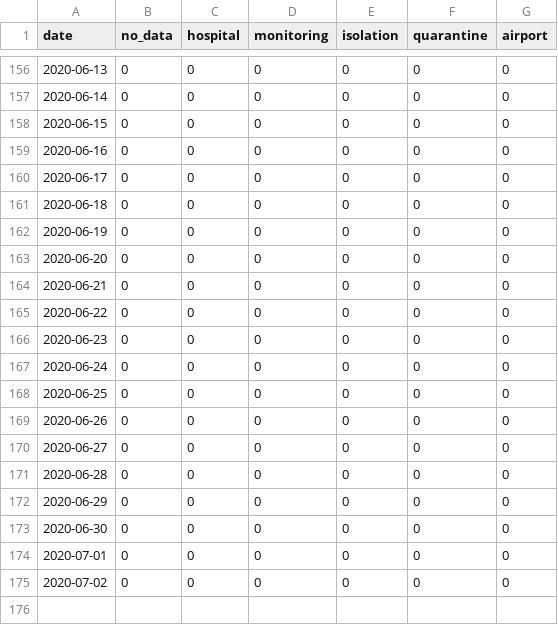
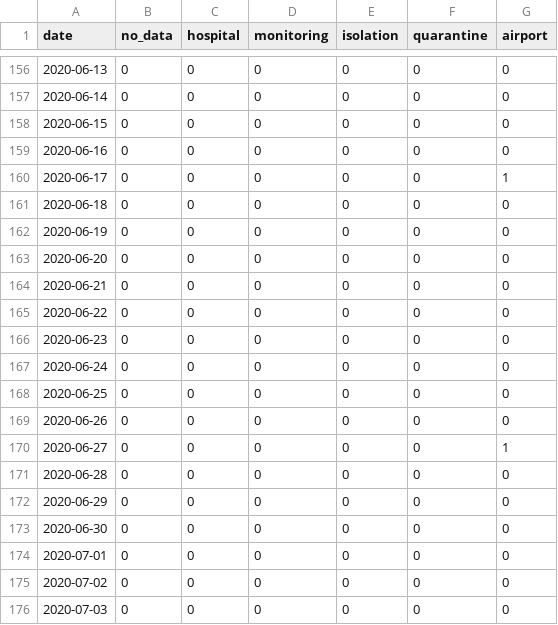
Before and after one commit to Linc-tw/COVID_breakdown, a CSV file: processed_data/case_by_detection_by_onset_day.csv, drawn as a sheet; only a part is shown, gaps mark what is left out.

```diff
--- a/processed_data/case_by_detection_by_onset_day.csv
+++ b/processed_data/case_by_detection_by_onset_day.csv
@@ -159,3 +159,3 @@ date,no_data,hospital,monitoring,isolation,quarantine,airport
 2020-06-16,0,0,0,0,0,0
-2020-06-17,0,0,0,0,0,0
+2020-06-17,0,0,0,0,0,1
 2020-06-18,0,0,0,0,0,0
@@ -169,3 +169,3 @@ date,no_data,hospital,monitoring,isolation,quarantine,airport
 2020-06-26,0,0,0,0,0,0
-2020-06-27,0,0,0,0,0,0
+2020-06-27,0,0,0,0,0,1
 2020-06-28,0,0,0,0,0,0
@@ -175 +175,2 @@ date,no_data,hospital,monitoring,isolation,quarantine,airport
 2020-07-02,0,0,0,0,0,0
+2020-07-03,0,0,0,0,0,0
```
Also changed, not shown: processed_data/case_by_detection_by_report_day.csv, raw_data/COVID-19_in_Taiwan_raw_data_case_breakdown.csv, 20 other files.
